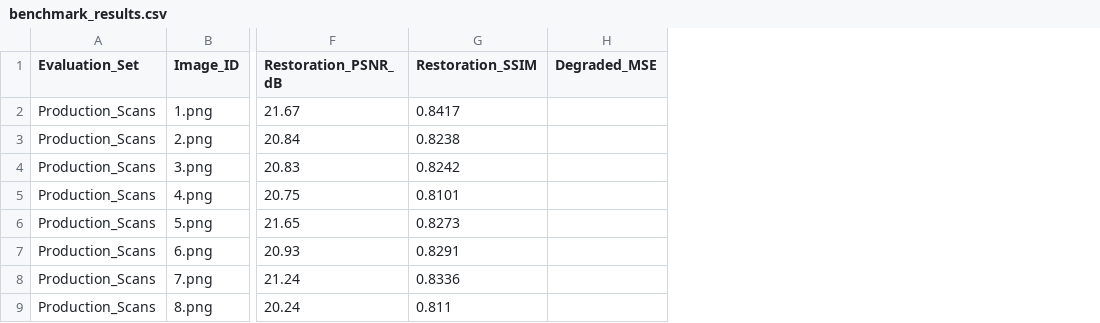
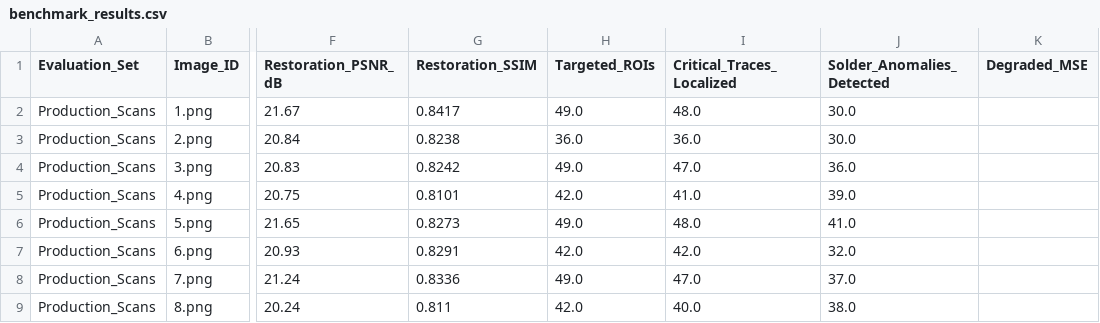
Before and after one commit to DevanSF07/ai-edge-detection, a CSV file: results/benchmark_results.csv, drawn as a sheet; only a part is shown, gaps mark what is left out; the diff names each change by its address in the sheet, - before the commit and + after, or states it on an @@ line.

Commit message:
Strictly align codebase with CV: retain only DnCNN, Autoencoders, DexiNed, and morphological ROIs

```diff
--- a/results/benchmark_results.csv
+++ b/results/benchmark_results.csv
+column H (Targeted_ROIs), rows 2-9: 49.0 | 36.0 | 49.0 | 42.0 | 49.0 | 42.0 | 49.0 | 42.0
+column I (Critical_Traces_Localized), rows 2-9: 48.0 | 36.0 | 47.0 | 41.0 | 48.0 | 42.0 | 47.0 | 40.0
+column J (Solder_Anomalies_Detected), rows 2-9: 30.0 | 30.0 | 36.0 | 39.0 | 41.0 | 32.0 | 37.0 | 38.0
```
Also changed, not shown: 24 other files.
